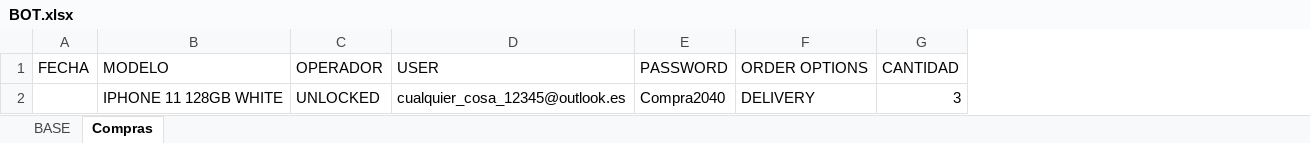
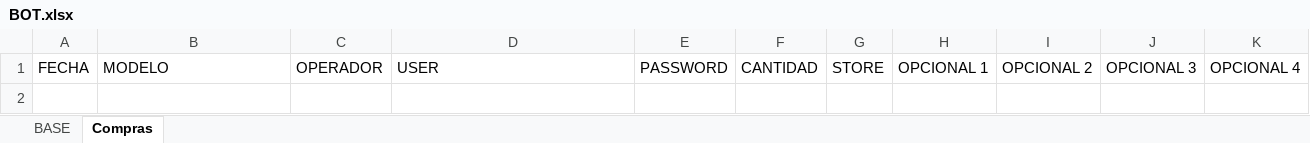
Before and after one commit to DylanVicharra/Bot-Compra, an Excel workbook: BOT.xlsx, sheet Compras, drawn as a sheet; values as stored, in another font and other column widths than the file's, no borders; table styles not drawn; removed rows and columns are numbered as before the commit, all else as after; the diff names each change by its address in the sheet, - before the commit and + after, or states it on an @@ line.

```diff
--- a/BOT.xlsx (sheet Compras)
+++ b/BOT.xlsx (sheet Compras)
-column F, row 1: ORDER OPTIONS
+column G, row 1: STORE
+column H, row 1: OPCIONAL 1
+column I, row 1: OPCIONAL 2
+column J, row 1: OPCIONAL 3
+column K, row 1: OPCIONAL 4
-row 2:  | IPHONE 11 128GB WHITE | UNLOCKED | cualquier_cosa_12345@outlook.es | Compra2040 | DELIVERY | 3
```
Also changed, not shown: 4 other files.
